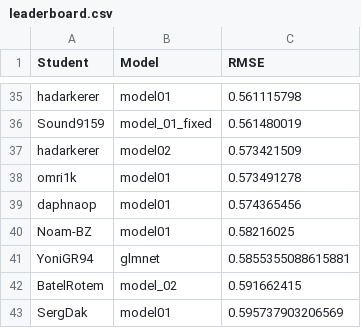
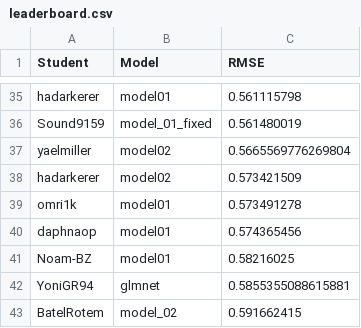
Before and after one commit to DSApps-2023/Class_Slides, a CSV file: leaderboard.csv, drawn as a sheet; only a part is shown, gaps mark what is left out; the shorter side is filled out with more unchanged rows; the diff names each change by its address in the sheet, - before the commit and + after, or states it on an @@ line.

Commit message:
Updates leaderboard

```diff
--- a/leaderboard.csv
+++ b/leaderboard.csv
+row 37: yaelmiller | model02 | 0.5665569776269804
```
Also changed, not shown: 1 other file.
